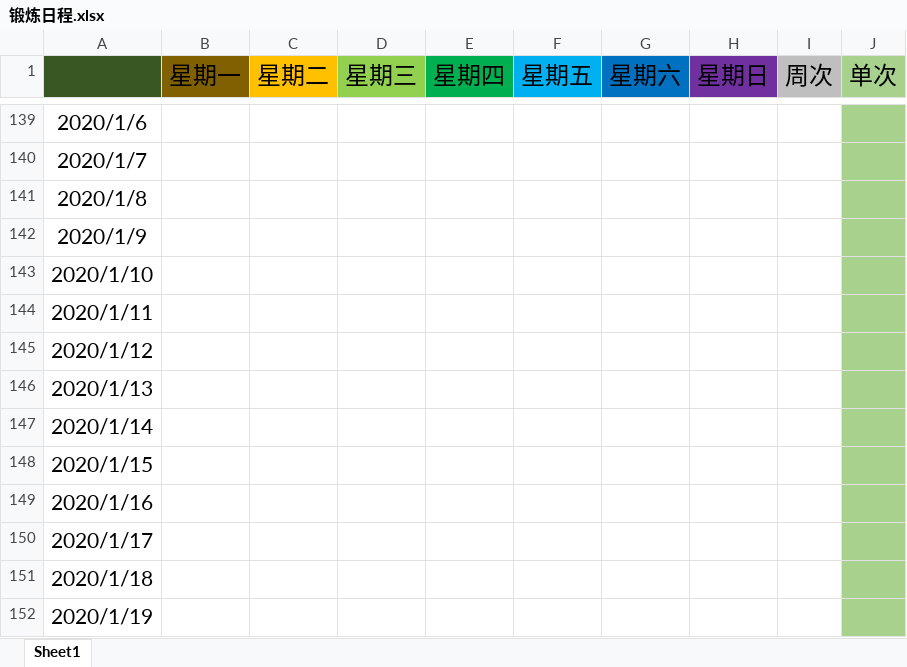
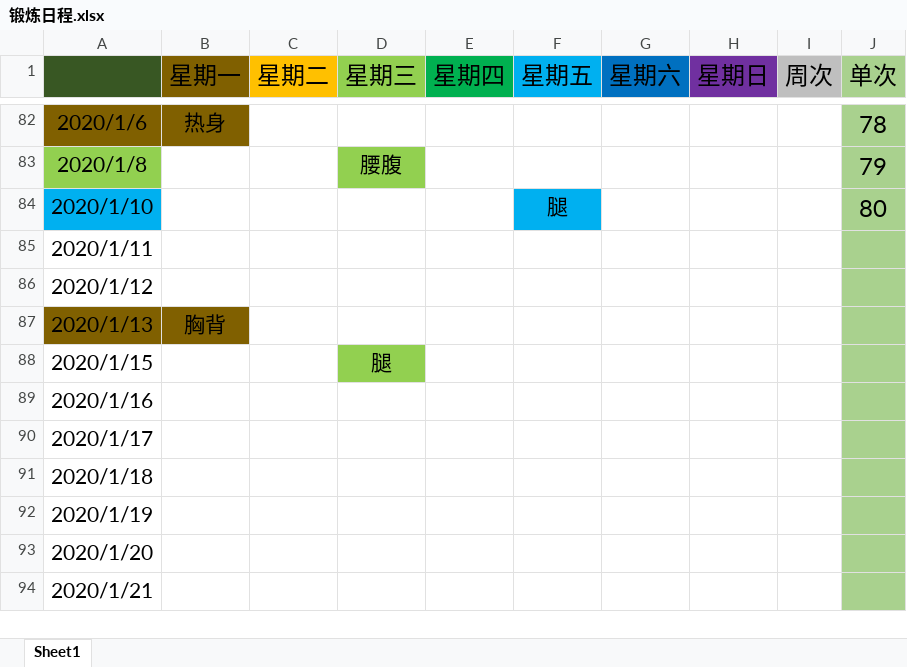
Before and after one commit to SkyLB2016/Learning, an Excel workbook: 锻炼日程.xlsx, sheet Sheet1, drawn as a sheet; only a part is shown, gaps mark what is left out; the shorter side is filled out with more unchanged rows; values as stored, in another font and other column widths than the file's, no borders; removed rows and columns are numbered as before the commit, all else as after; the diff covers the shown part only; the diff names each change by its address in the sheet, - before the commit and + after, or states it on an @@ line.

```diff
--- a/锻炼日程.xlsx (sheet Sheet1)
+++ b/锻炼日程.xlsx (sheet Sheet1)
-A82:B82 fill: none
+A82:B82 fill: #806000
-B82 (星期一): (empty)
+B82 (星期一): 热身
-J82 (单次): (empty)
+J82 (单次): 78
-row 140: 2020/1/7
-A83 fill: none
+A83 fill: #92D050
-D83 (星期三): (empty)
+D83 (星期三): 腰腹
-D83 fill: none
+D83 fill: #92D050
-J83 (单次): (empty)
+J83 (单次): 79
-row 142: 2020/1/9
-A84 fill: none
+A84 fill: #00B0F0
-F84 (星期五): (empty)
+F84 (星期五): 腿
-F84 fill: none
+F84 fill: #00B0F0
-J84 (单次): (empty)
+J84 (单次): 80
-A87:B87 fill: none
+A87:B87 fill: #806000
-B87 (星期一): (empty)
+B87 (星期一): 胸背
-row 147: 2020/1/14
-D88 (星期三): (empty)
+D88 (星期三): 腿
-D88 fill: none
+D88 fill: #92D050
```
Also changed, not shown: 1 added row, 58 removed rows and cell formats elsewhere in this sheet.
